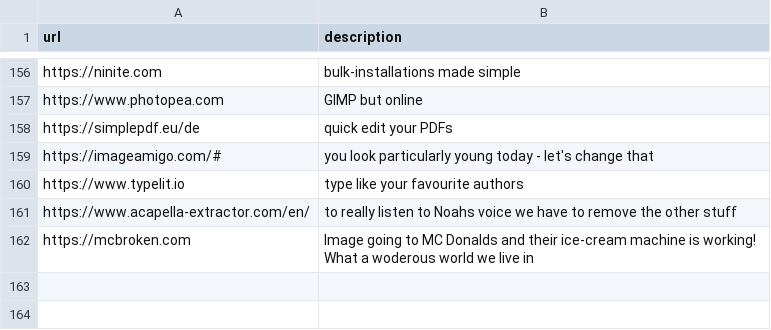
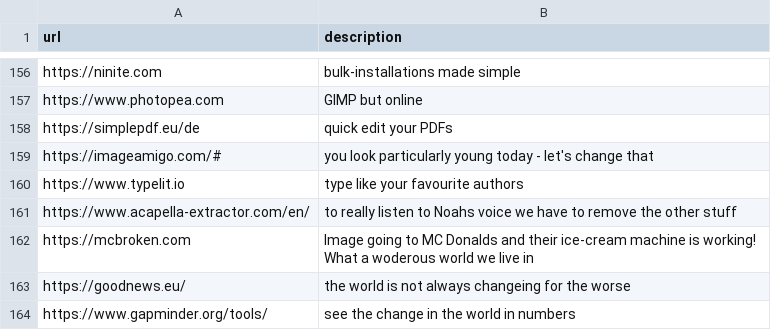
Before and after one commit to jerebub/interesting_web_pages_brochure, a CSV file: websites.csv, drawn as a sheet; only a part is shown, gaps mark what is left out.

Commit message:
added more websites

```diff
--- a/websites.csv
+++ b/websites.csv
@@ -162 +162,3 @@ https://www.acapella-extractor.com/en/,to really listen to Noahs voice we have t
 https://mcbroken.com,Image going to MC Donalds and their ice-cream machine is working! What a woderous world we live in
+https://goodnews.eu/,the world is not always changeing for the worse
+https://www.gapminder.org/tools/,see the change in the world in numbers
```
